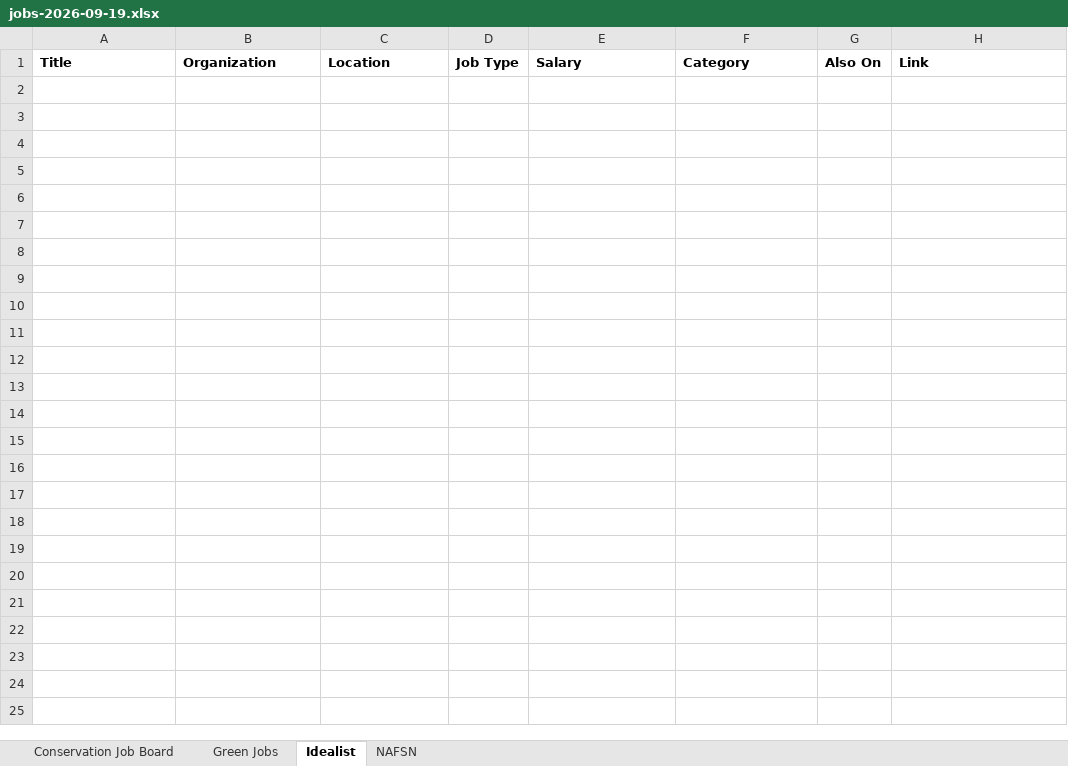
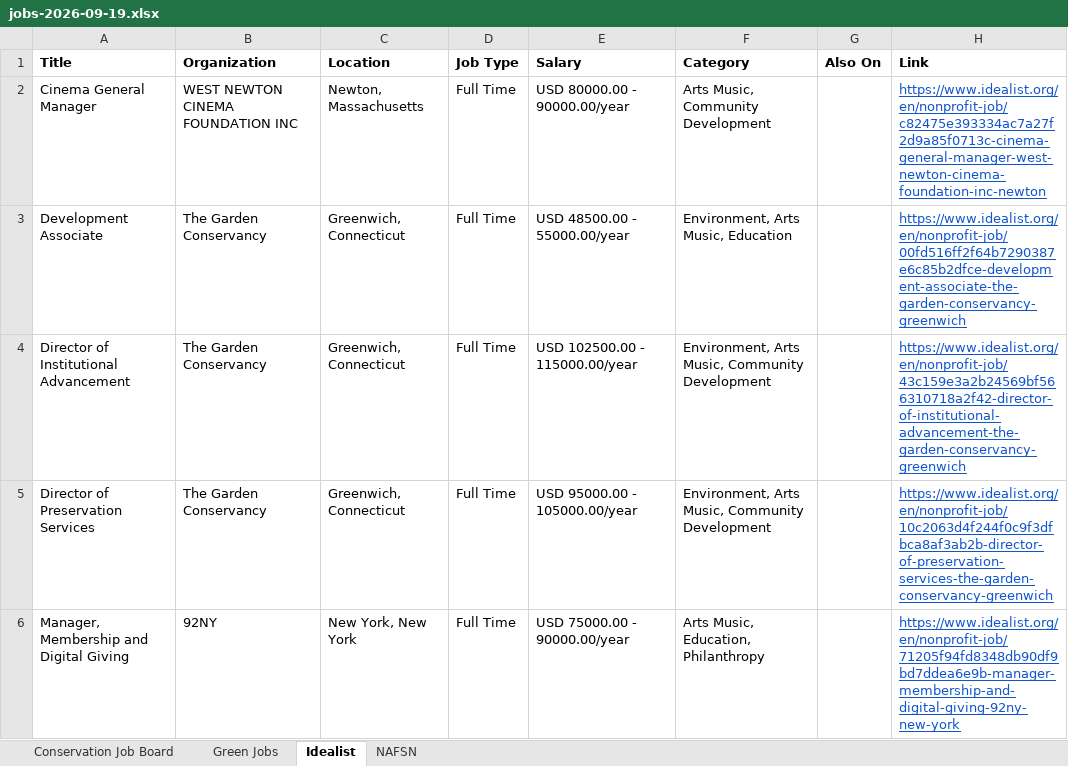
Before and after one commit to dchandarana07/jobs-digest, an Excel workbook: docs/xlsx/jobs-2026-09-19.xlsx, sheet Idealist, drawn as a sheet; values as stored, in another font and other column widths than the file's, no borders; the diff names each change by its address in the sheet, - before the commit and + after, or states it on an @@ line.

```diff
--- a/docs/xlsx/jobs-2026-09-19.xlsx (sheet Idealist)
+++ b/docs/xlsx/jobs-2026-09-19.xlsx (sheet Idealist)
+row 2: Cinema General Manager | WEST NEWTON CINEMA FOUNDATION INC | Newton, Massachusetts | Full Time | USD 80000.00 - 90000.00/year | Arts Music, Community Development |  | https://www.idealist.org/en/nonprofit-job/c82475e393334ac7a27f2d9a85f0713c-cinema-general-manager-west-newton-cinema-foundation-inc-newton
+row 3: Development Associate | The Garden Conservancy | Greenwich, Connecticut | Full Time | USD 48500.00 - 55000.00/year | Environment, Arts Music, Education |  | https://www.idealist.org/en/nonprofit-job/00fd516ff2f64b7290387e6c85b2dfce-development-associate-the-garden-conservancy-greenwich
+row 4: Director of Institutional Advancement | The Garden Conservancy | Greenwich, Connecticut | Full Time | USD 102500.00 - 115000.00/year | Environment, Arts Music, Community Development |  | https://www.idealist.org/en/nonprofit-job/43c159e3a2b24569bf566310718a2f42-director-of-institutional-advancement-the-garden-conservancy-greenwich
+row 5: Director of Preservation Services | The Garden Conservancy | Greenwich, Connecticut | Full Time | USD 95000.00 - 105000.00/year | Environment, Arts Music, Community Development |  | https://www.idealist.org/en/nonprofit-job/10c2063d4f244f0c9f3dfbca8af3ab2b-director-of-preservation-services-the-garden-conservancy-greenwich
+row 6: Manager, Membership and Digital Giving | 92NY | New York, New York | Full Time | USD 75000.00 - 90000.00/year | Arts Music, Education, Philanthropy |  | https://www.idealist.org/en/nonprofit-job/71205f94fd8348db90df9bd7ddea6e9b-manager-membership-and-digital-giving-92ny-new-york
```
Also changed, not shown: 3 other files.
